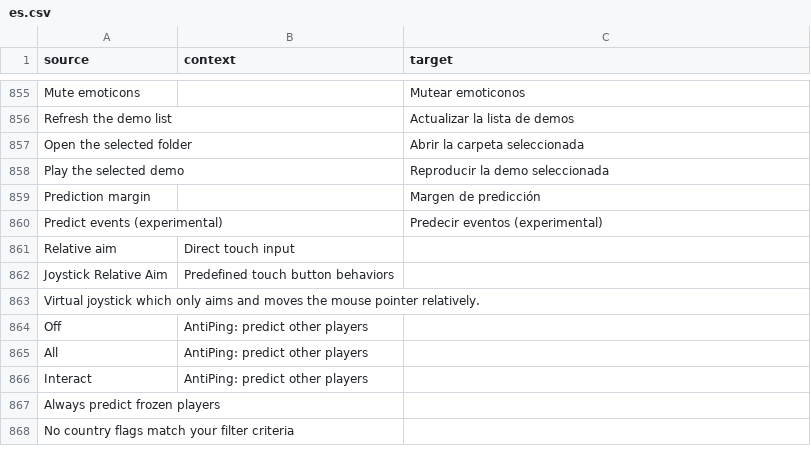
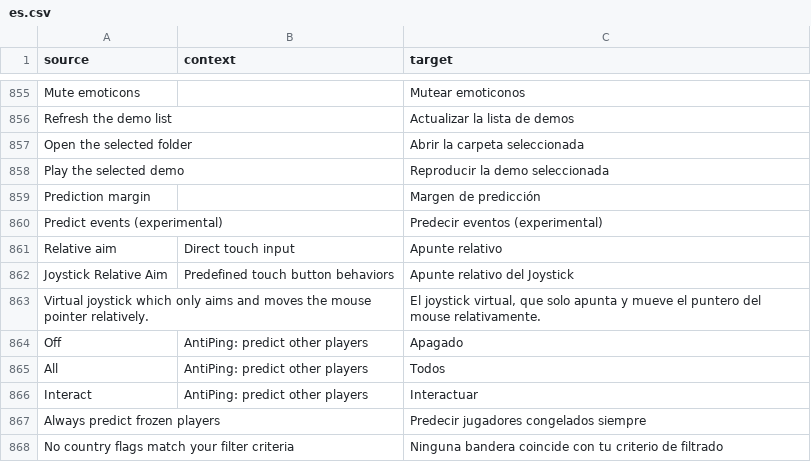
Before and after one commit to ddnet/ddnet-translations, a CSV file: ddnet/es.csv, drawn as a sheet; only a part is shown, gaps mark what is left out.

Commit message:
Translated using Weblate (Spanish)
Currently translated at 100.0% (867 of 867 strings)

Translation: DDNet/DDNet
Translate-URL: https://hosted.weblate.org/projects/ddnet/ddnet/es/

```diff
--- a/ddnet/es.csv
+++ b/ddnet/es.csv
@@ -860,9 +860,9 @@
 "Predict events (experimental)","","Predecir eventos (experimental)"
-"Relative aim","Direct touch input",""
-"Joystick Relative Aim","Predefined touch button behaviors",""
-"Virtual joystick which only aims and moves the mouse pointer relatively.","",""
-"Off","AntiPing: predict other players",""
-"All","AntiPing: predict other players",""
-"Interact","AntiPing: predict other players",""
-"Always predict frozen players","",""
-"No country flags match your filter criteria","",""
+"Relative aim","Direct touch input","Apunte relativo"
+"Joystick Relative Aim","Predefined touch button behaviors","Apunte relativo del Joystick"
+"Virtual joystick which only aims and moves the mouse pointer relatively.","","El joystick virtual, que solo apunta y mueve el puntero del mouse relativamente."
+"Off","AntiPing: predict other players","Apagado"
+"All","AntiPing: predict other players","Todos"
+"Interact","AntiPing: predict other players","Interactuar"
+"Always predict frozen players","","Predecir jugadores congelados siempre"
+"No country flags match your filter criteria","","Ninguna bandera coincide con tu criterio de filtrado"
```
